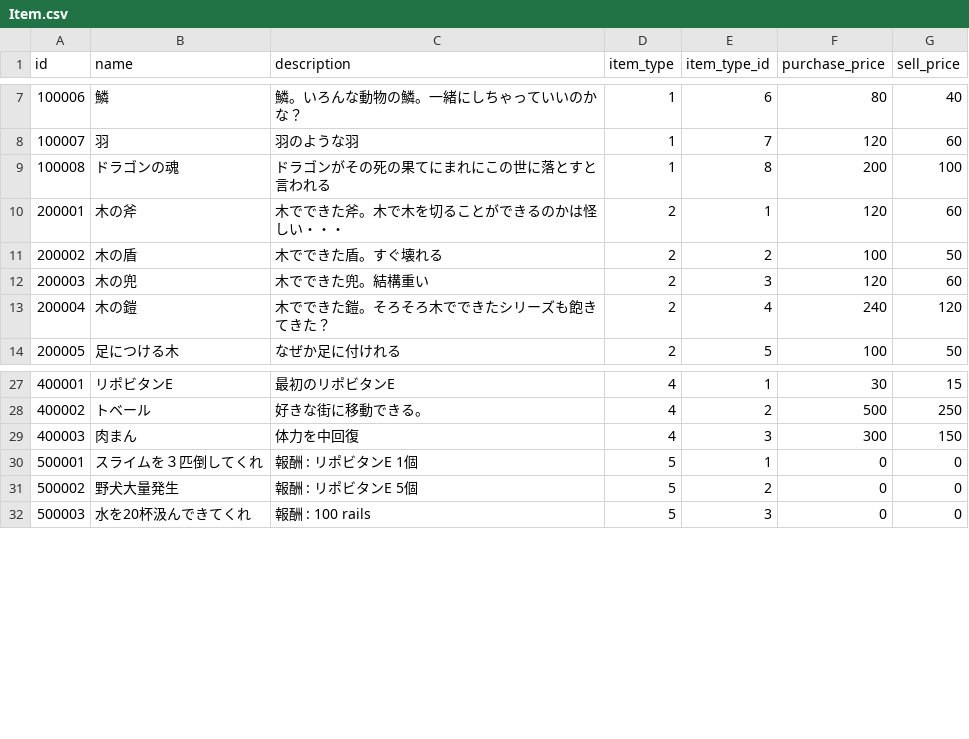
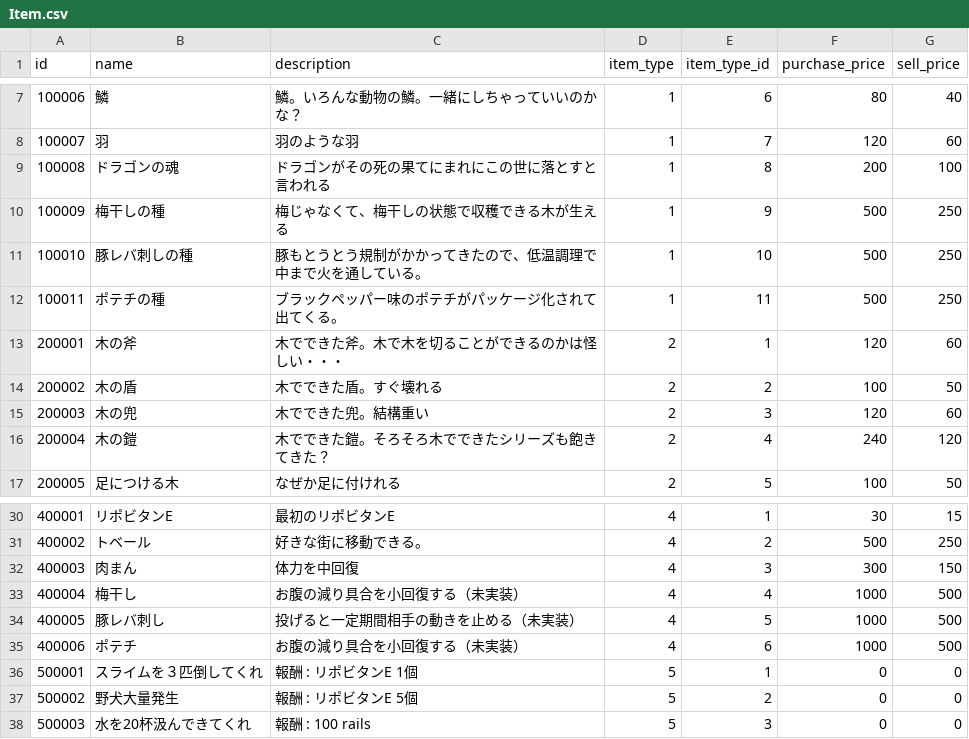
Before and after one commit to sukesan1984/agrarian, a CSV file: master/Item.csv, drawn as a sheet; only a part is shown, gaps mark what is left out; the diff names each change by its address in the sheet, - before the commit and + after, or states it on an @@ line.

```diff
--- a/master/Item.csv
+++ b/master/Item.csv
+row 10: 100009 | 梅干しの種 | 梅じゃなくて、梅干しの状態で収穫できる木が生える | 1 | 9 | 500 | 250
+row 11: 100010 | 豚レバ刺しの種 | 豚もとうとう規制がかかってきたので、低温調理で中まで火を通している。 | 1 | 10 | 500 | 250
+row 12: 100011 | ポテチの種 | ブラックペッパー味のポテチがパッケージ化されて出てくる。 | 1 | 11 | 500 | 250
+row 33: 400004 | 梅干し | お腹の減り具合を小回復する（未実装） | 4 | 4 | 1000 | 500
+row 34: 400005 | 豚レバ刺し | 投げると一定期間相手の動きを止める（未実装） | 4 | 5 | 1000 | 500
+row 35: 400006 | ポテチ | お腹の減り具合を小回復する（未実装） | 4 | 6 | 1000 | 500
```
Also changed, not shown: master/ItemAbility.csv, master/ItemAbilityList.csv.
